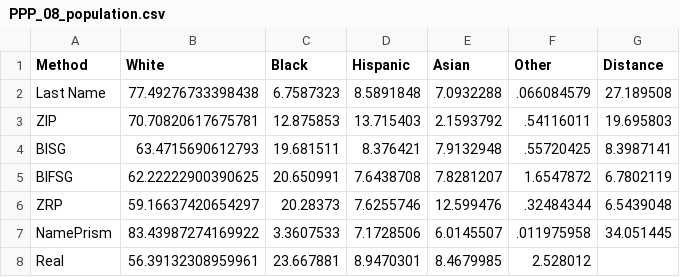
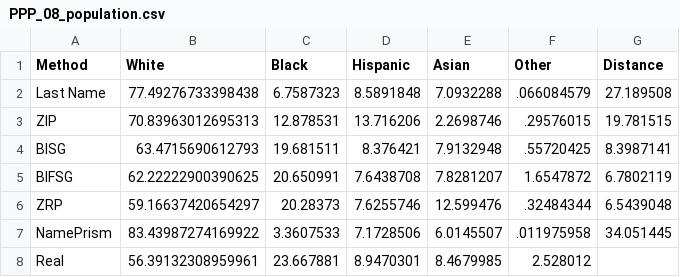
Before and after one commit to apalbright/imputing_race, a CSV file: Results/Plots/PPP_08_population.csv, drawn as a sheet.

```diff
--- a/Results/Plots/PPP_08_population.csv
+++ b/Results/Plots/PPP_08_population.csv
@@ -2,3 +2,3 @@ Method,White,Black,Hispanic,Asian,Other,Distance
 Last Name,77.49276733398438,6.7587323,8.5891848,7.0932288,.066084579,27.189508
-ZIP,70.70820617675781,12.875853,13.715403,2.1593792,.54116011,19.695803
+ZIP,70.83963012695313,12.878531,13.716206,2.2698746,.29576015,19.781515
 BISG,63.4715690612793,19.681511,8.376421,7.9132948,.55720425,8.3987141
```
Also changed, not shown: Results/Plots/PPP_02_recall.csv, Results/Plots/PPP_03_precision.csv, 6 other files.
